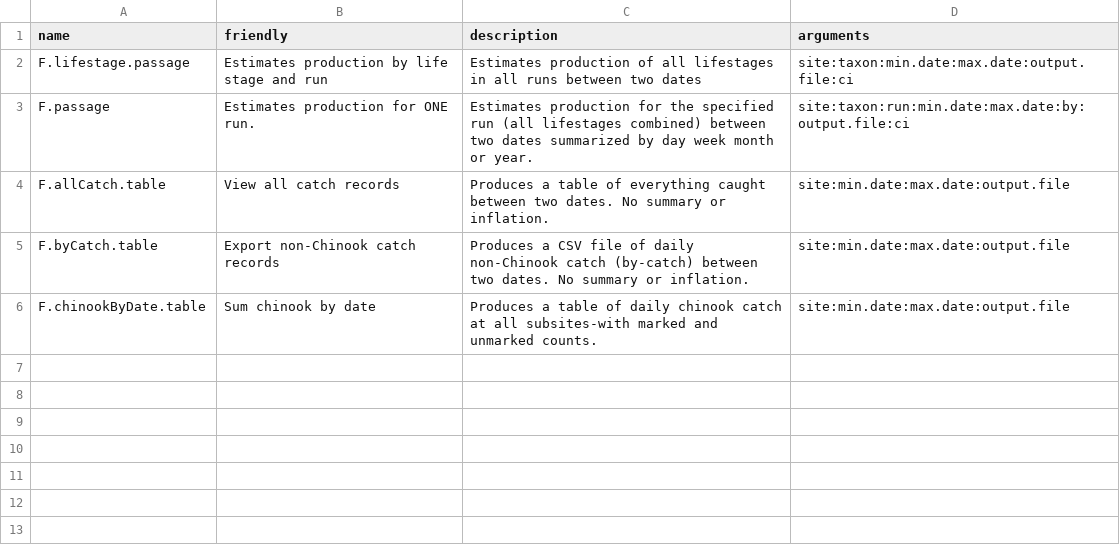
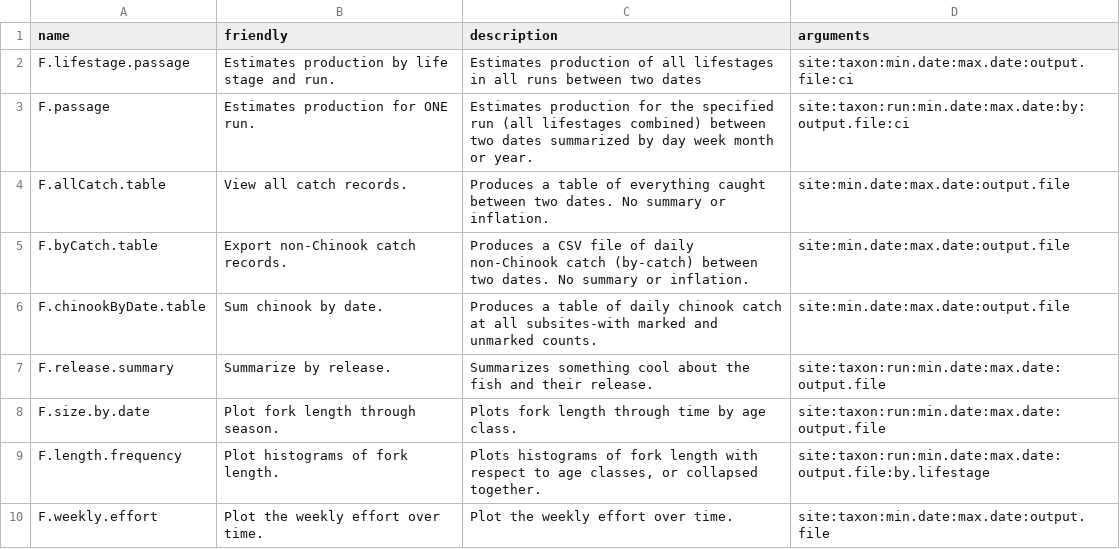
Before and after one commit to tmcd82070/CAMP_RST, a CSV file: camp_interface.csv, drawn as a sheet.

```diff
--- a/camp_interface.csv
+++ b/camp_interface.csv
@@ -1,6 +1,10 @@
 name,friendly,description,arguments
-F.lifestage.passage,Estimates production by life stage and run,Estimates production of all lifestages in all runs between two dates,site:taxon:min.date:max.date:output.file:ci
+F.lifestage.passage,Estimates production by life stage and run.,Estimates production of all lifestages in all runs between two dates,site:taxon:min.date:max.date:output.file:ci
 F.passage,Estimates production for ONE run.,Estimates production for the specified run (all lifestages combined) between two dates summarized by day week month or year.,site:taxon:run:min.date:max.date:by:output.file:ci
-F.allCatch.table,View all catch records,Produces a table of everything caught between two dates.  No summary or inflation.,site:min.date:max.date:output.file
-F.byCatch.table,Export non-Chinook catch records,Produces a CSV file of daily non-Chinook catch (by-catch) between two dates.  No summary or inflation.,site:min.date:max.date:output.file
-F.chinookByDate.table,Sum chinook by date,Produces a table of daily chinook catch at all subsites-with marked and unmarked counts.,site:min.date:max.date:output.file
+F.allCatch.table,View all catch records.,Produces a table of everything caught between two dates.  No summary or inflation.,site:min.date:max.date:output.file
+F.byCatch.table,Export non-Chinook catch records.,Produces a CSV file of daily non-Chinook catch (by-catch) between two dates.  No summary or inflation.,site:min.date:max.date:output.file
+F.chinookByDate.table,Sum chinook by date.,Produces a table of daily chinook catch at all subsites-with marked and unmarked counts.,site:min.date:max.date:output.file
+F.release.summary,Summarize by release.,Summarizes something cool about the fish and their release.,site:taxon:run:min.date:max.date:output.file
+F.size.by.date,Plot fork length through season.,Plots fork length through time by age class. ,site:taxon:run:min.date:max.date:output.file
+F.length.frequency,Plot histograms of fork length.,"Plots histograms of fork length with respect to age classes, or collapsed together.",site:taxon:run:min.date:max.date:output.file:by.lifestage
+F.weekly.effort,Plot the weekly effort over time.,Plot the weekly effort over time.,site:taxon:min.date:max.date:output.file
```
Also changed, not shown: 23 other files.
